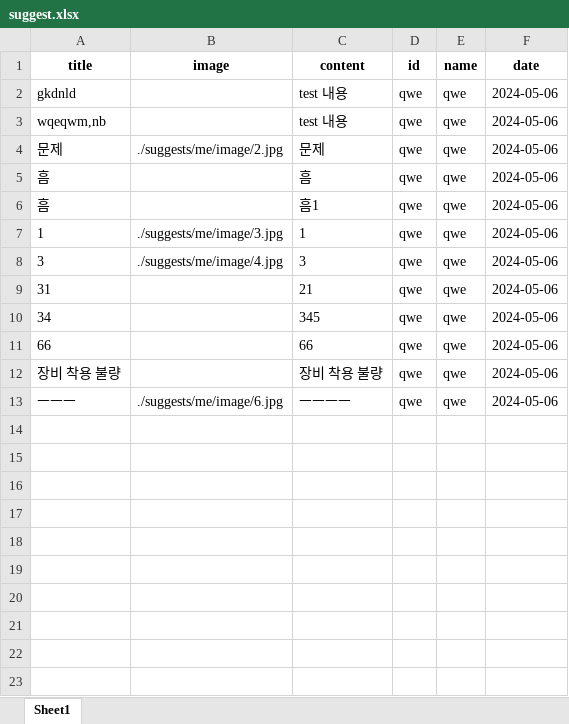
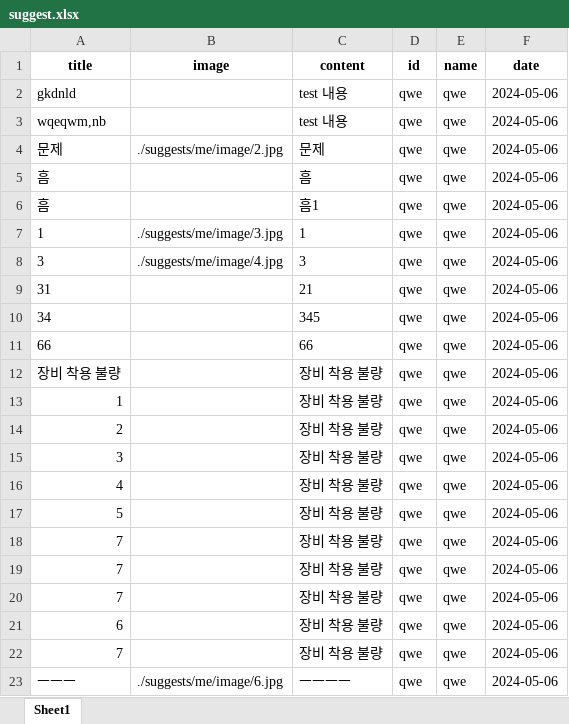
Before and after one commit to kim-1210/USG_CAPSTON, an Excel workbook: suggests/me/suggest.xlsx, sheet Sheet1, drawn as a sheet; values as stored, in another font and other column widths than the file's, no borders; the diff names each change by its address in the sheet, - before the commit and + after, or states it on an @@ line.

```diff
--- a/suggests/me/suggest.xlsx (sheet Sheet1)
+++ b/suggests/me/suggest.xlsx (sheet Sheet1)
+row 13: 1 |  | 장비 착용 불량 | qwe | qwe | 2024-05-06
+row 14: 2 |  | 장비 착용 불량 | qwe | qwe | 2024-05-06
+row 15: 3 |  | 장비 착용 불량 | qwe | qwe | 2024-05-06
+row 16: 4 |  | 장비 착용 불량 | qwe | qwe | 2024-05-06
+row 17: 5 |  | 장비 착용 불량 | qwe | qwe | 2024-05-06
+row 18: 7 |  | 장비 착용 불량 | qwe | qwe | 2024-05-06
+row 19: 7 |  | 장비 착용 불량 | qwe | qwe | 2024-05-06
+row 20: 7 |  | 장비 착용 불량 | qwe | qwe | 2024-05-06
+row 21: 6 |  | 장비 착용 불량 | qwe | qwe | 2024-05-06
+row 22: 7 |  | 장비 착용 불량 | qwe | qwe | 2024-05-06
```
Also changed, not shown: 4 other files.
